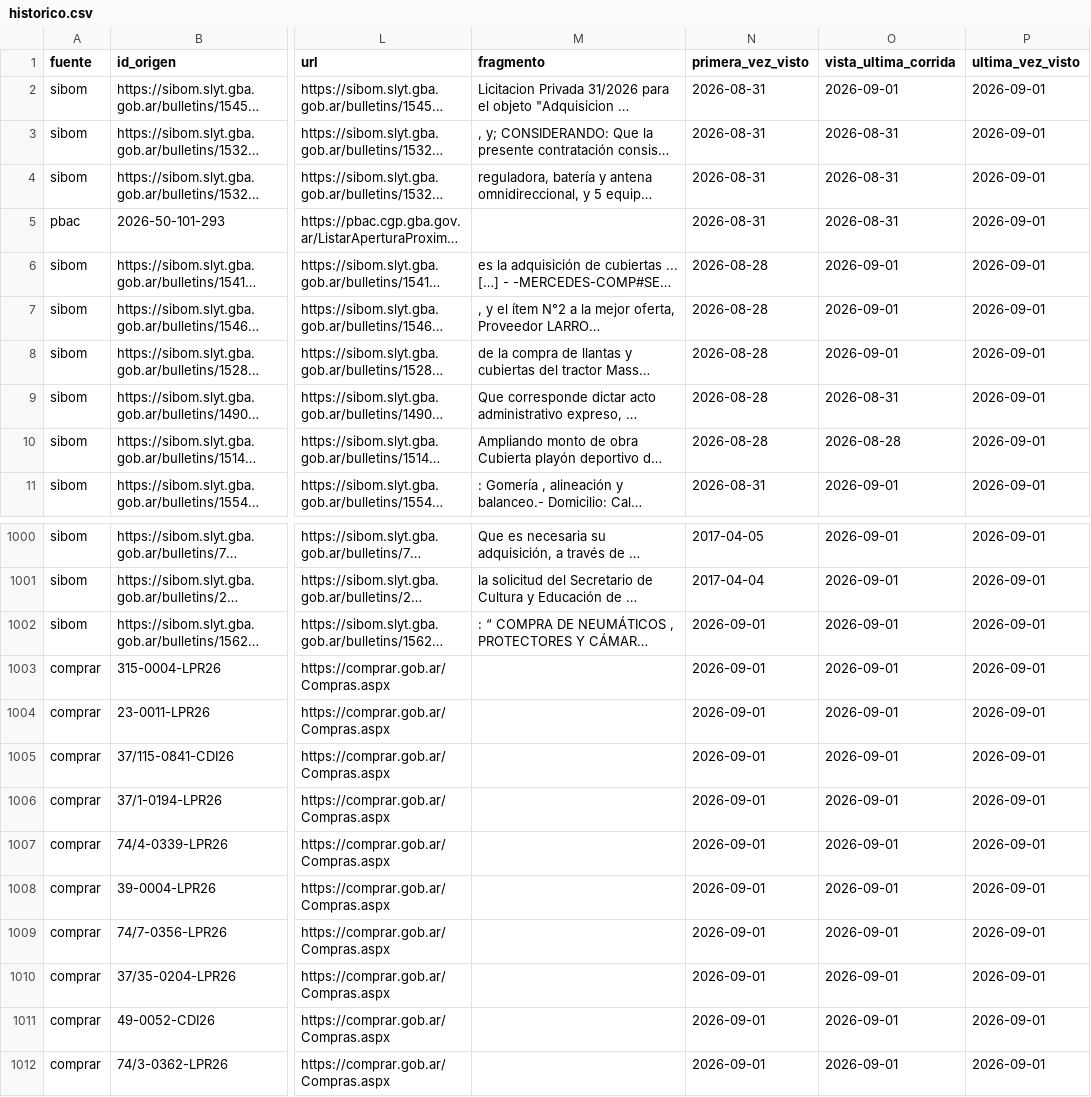
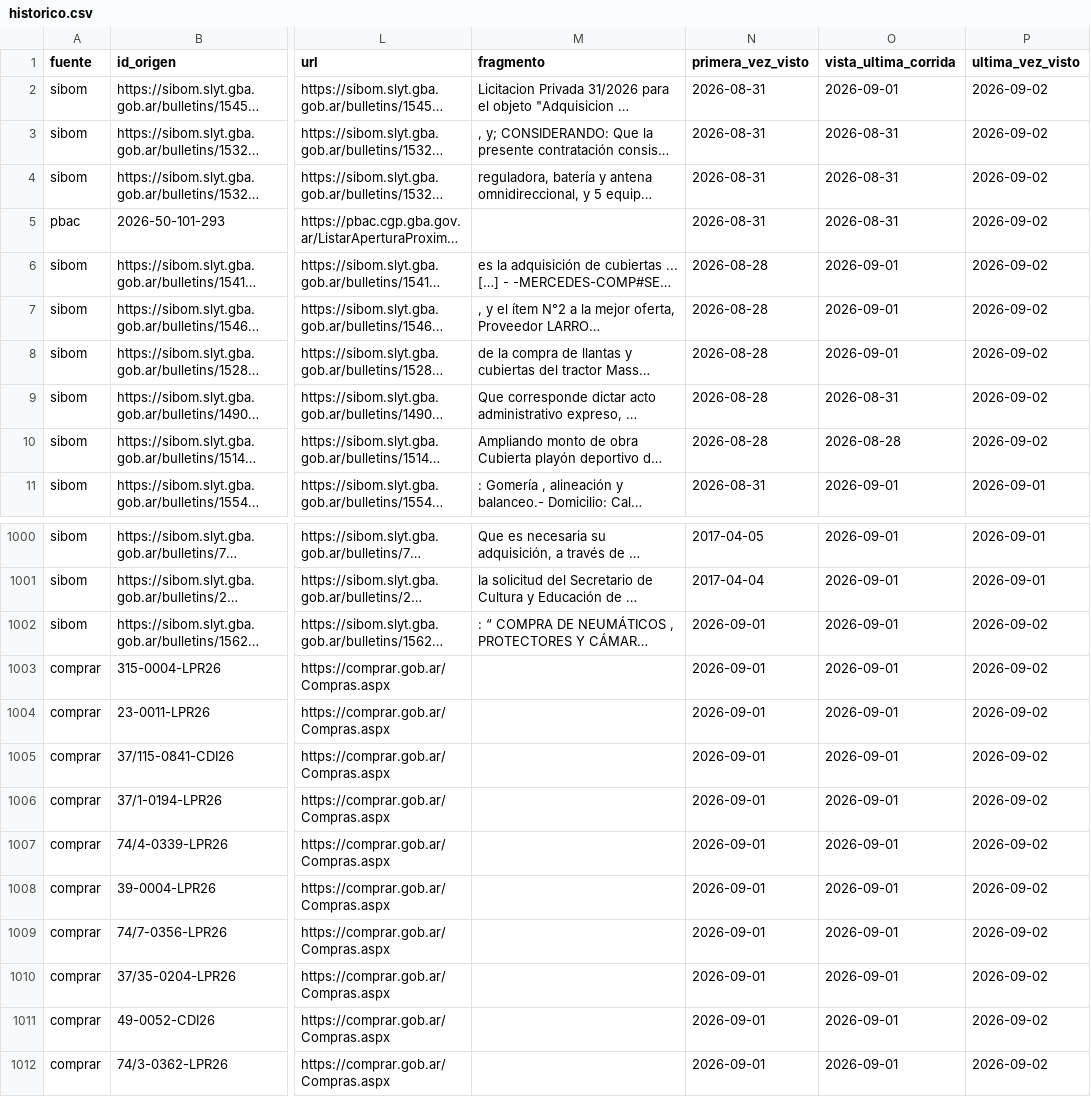
Before and after one commit to Santino530/radar-licitaciones, a CSV file: data/historico.csv, drawn as a sheet; only a part is shown, gaps mark what is left out; long unchanged cells end in …; the diff names each change by its address in the sheet, - before the commit and + after, or states it on an @@ line.

Commit message:
Radar: corrida 2026-09-02 12:41 UTC

```diff
--- a/data/historico.csv
+++ b/data/historico.csv
-P2:P10 (ultima_vez_visto): 2026-09-01
+P2:P10 (ultima_vez_visto): 2026-09-02
-P1002:P1012 (ultima_vez_visto): 2026-09-01
+P1002:P1012 (ultima_vez_visto): 2026-09-02
```
Also changed, not shown: data/radar_sin_verificar.csv, 2 other files.
